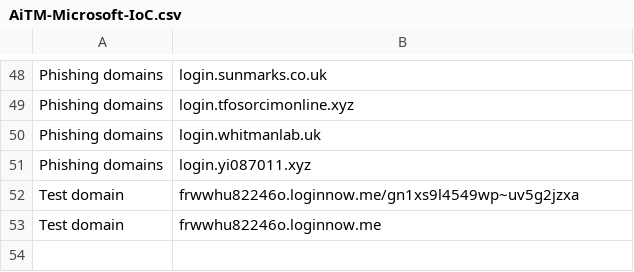
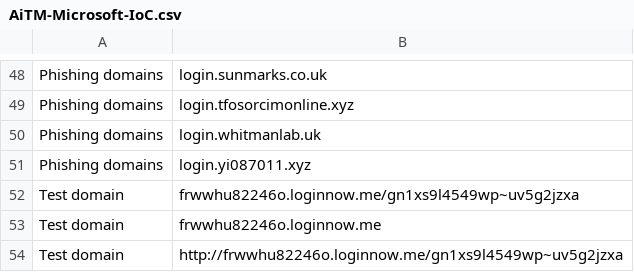
Before and after one commit to LearningKijo/KQL, a CSV file: KQL-XDR-Hunting/ThreatHunting/IOCs-Folder/AiTM-Microsoft-IoC.csv, drawn as a sheet; only a part is shown, gaps mark what is left out; the diff names each change by its address in the sheet, - before the commit and + after, or states it on an @@ line.

Commit message:
Update AiTM-Microsoft-IoC.csv

```diff
--- a/KQL-XDR-Hunting/ThreatHunting/IOCs-Folder/AiTM-Microsoft-IoC.csv
+++ b/KQL-XDR-Hunting/ThreatHunting/IOCs-Folder/AiTM-Microsoft-IoC.csv
+row 54: Test domain | http://frwwhu82246o.loginnow.me/gn1xs9l4549wp~uv5g2jzxa
```
